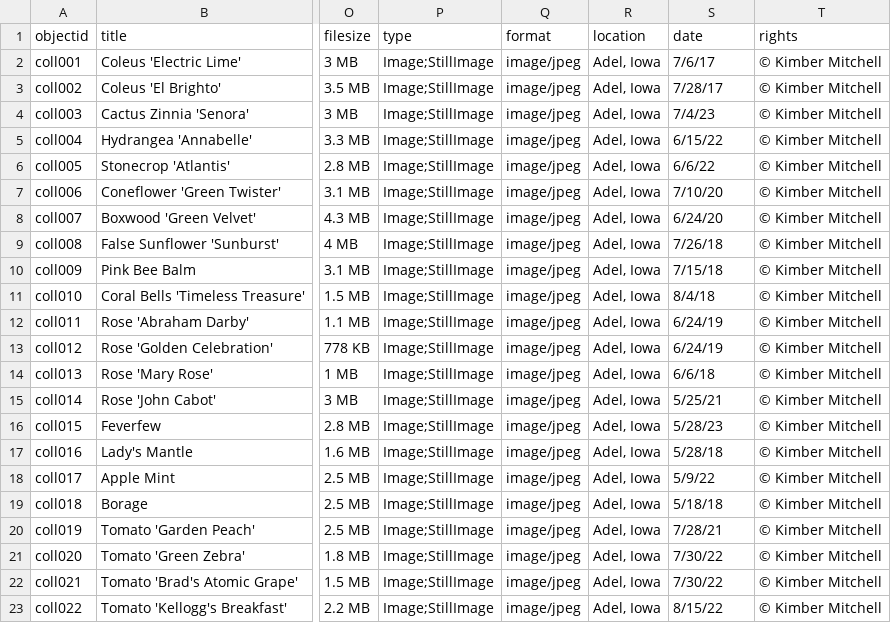
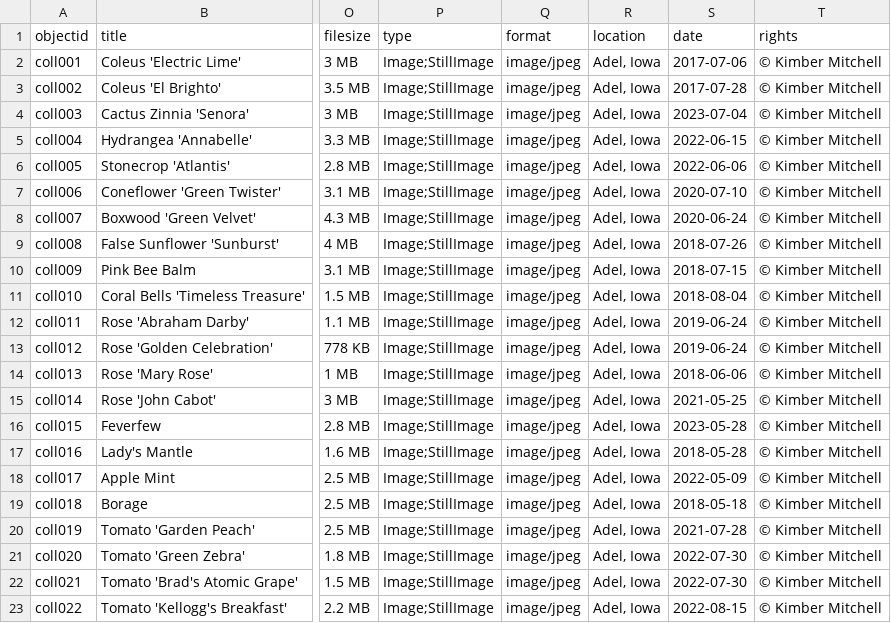
Before and after one commit to tkhook/kimber-garden-collection, a CSV file: _data/kimber-garden-collection.csv, drawn as a sheet; only a part is shown, gaps mark what is left out; the diff names each change by its address in the sheet, - before the commit and + after, or states it on an @@ line.

Commit message:
Update kimber-garden-collection.csv

```diff
--- a/_data/kimber-garden-collection.csv
+++ b/_data/kimber-garden-collection.csv
-S2 (date): 7/6/17
+S2 (date): 2017-07-06
-S3 (date): 7/28/17
+S3 (date): 2017-07-28
-S4 (date): 7/4/23
+S4 (date): 2023-07-04
-S5 (date): 6/15/22
+S5 (date): 2022-06-15
-S6 (date): 6/6/22
+S6 (date): 2022-06-06
-S7 (date): 7/10/20
+S7 (date): 2020-07-10
-S8 (date): 6/24/20
+S8 (date): 2020-06-24
-S9 (date): 7/26/18
+S9 (date): 2018-07-26
-S10 (date): 7/15/18
+S10 (date): 2018-07-15
-S11 (date): 8/4/18
+S11 (date): 2018-08-04
-S12:S13 (date): 6/24/19
+S12:S13 (date): 2019-06-24
-S14 (date): 6/6/18
+S14 (date): 2018-06-06
-S15 (date): 5/25/21
+S15 (date): 2021-05-25
-S16 (date): 5/28/23
+S16 (date): 2023-05-28
-S17 (date): 5/28/18
+S17 (date): 2018-05-28
-S18 (date): 5/9/22
+S18 (date): 2022-05-09
-S19 (date): 5/18/18
+S19 (date): 2018-05-18
-S20 (date): 7/28/21
+S20 (date): 2021-07-28
-S21:S22 (date): 7/30/22
+S21:S22 (date): 2022-07-30
-S23 (date): 8/15/22
+S23 (date): 2022-08-15
```
